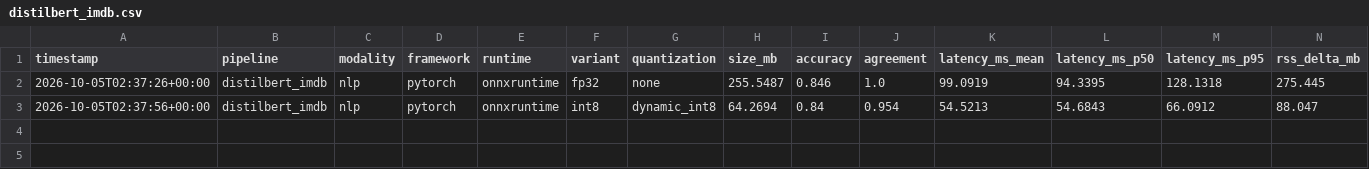
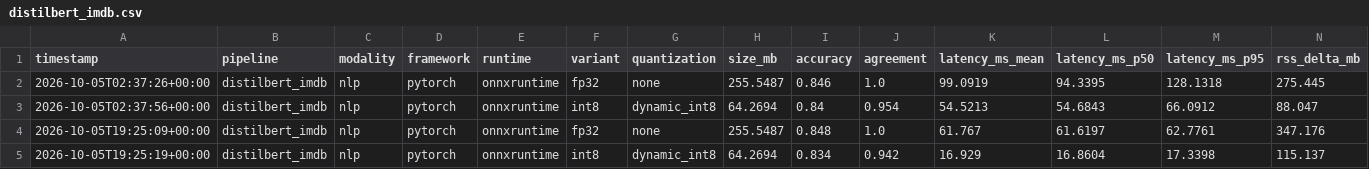
Before and after one commit to vardhjain/Byte-Sized-Brain, a CSV file: benchmarks/results/distilbert_imdb.csv, drawn as a sheet; only a part is shown; rows hold the shown columns only; the diff names each change by its address in the sheet, - before the commit and + after, or states it on an @@ line.

```diff
--- a/benchmarks/results/distilbert_imdb.csv
+++ b/benchmarks/results/distilbert_imdb.csv
+row 4: 2026-10-05T19:25:09+00:00 | distilbert_imdb | nlp | pytorch | onnxruntime | fp32 | none | 255.5487 | 0.848 | 1.0 | 61.767 | 61.6197 | 62.7761 | 347.176
+row 5: 2026-10-05T19:25:19+00:00 | distilbert_imdb | nlp | pytorch | onnxruntime | int8 | dynamic_int8 | 64.2694 | 0.834 | 0.942 | 16.929 | 16.8604 | 17.3398 | 115.137
```
Also changed, not shown: benchmarks/results/cnn_cifar10.csv, benchmarks/results/ffn_mnist.csv, 9 other files.
